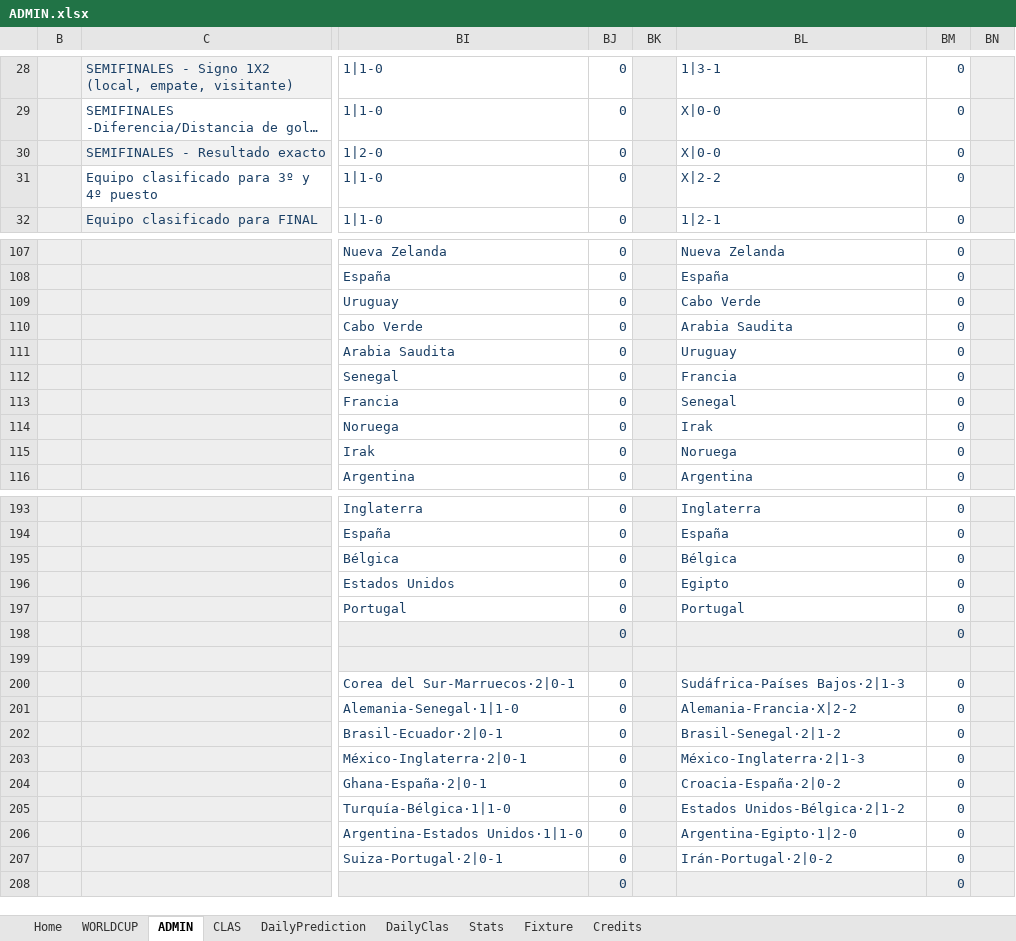
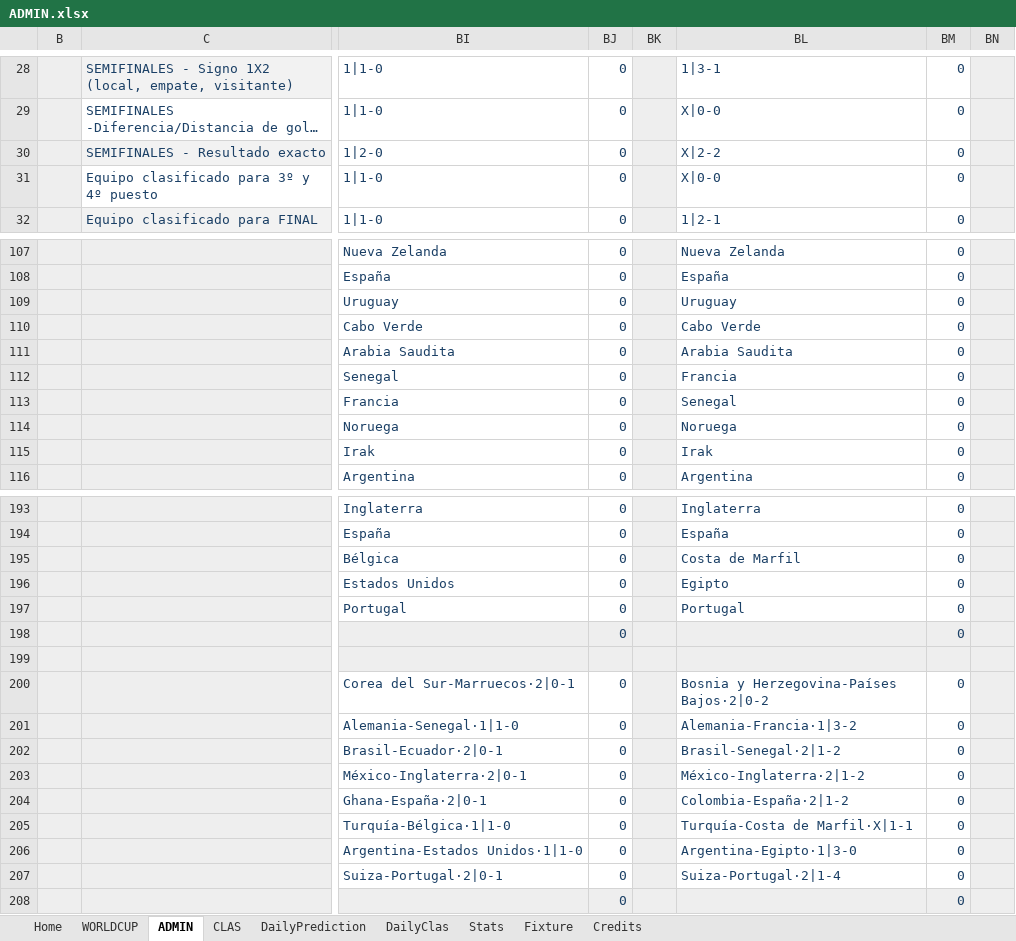
Before and after one commit to fcperni/world-cup-porra, an Excel workbook: docs/ADMIN.xlsx, sheet ADMIN, drawn as a sheet; only a part is shown, gaps mark what is left out; long unchanged cells end in …; values as stored, in another font and other column widths than the file's, no borders; conditional formats not drawn; the diff covers the shown part only; the diff names each change by its address in the sheet, - before the commit and + after, or states it on an @@ line.

```diff
--- a/docs/ADMIN.xlsx (sheet ADMIN)
+++ b/docs/ADMIN.xlsx (sheet ADMIN)
-BL30: X|0-0
+BL30: X|2-2
-BL31: X|2-2
+BL31: X|0-0
-BL109: Cabo Verde
+BL109: Uruguay
-BL110: Arabia Saudita
+BL110: Cabo Verde
-BL111: Uruguay
+BL111: Arabia Saudita
-BL114: Irak
+BL114: Noruega
-BL115: Noruega
+BL115: Irak
-BL195: Bélgica
+BL195: Costa de Marfil
-BL200: Sudáfrica-Países Bajos·2|1-3
+BL200: Bosnia y Herzegovina-Países Bajos·2|0-2
-BL201: Alemania-Francia·X|2-2
+BL201: Alemania-Francia·1|3-2
-BL203: México-Inglaterra·2|1-3
+BL203: México-Inglaterra·2|1-2
-BL204: Croacia-España·2|0-2
+BL204: Colombia-España·2|1-2
-BL205: Estados Unidos-Bélgica·2|1-2
+BL205: Turquía-Costa de Marfil·X|1-1
-BL206: Argentina-Egipto·1|2-0
+BL206: Argentina-Egipto·1|3-0
-BL207: Irán-Portugal·2|0-2
+BL207: Suiza-Portugal·2|1-4
```
Also changed, not shown: 56 edited cells elsewhere in this sheet, sheet Stats, sheet Home, charts or pictures, 2 other files.
